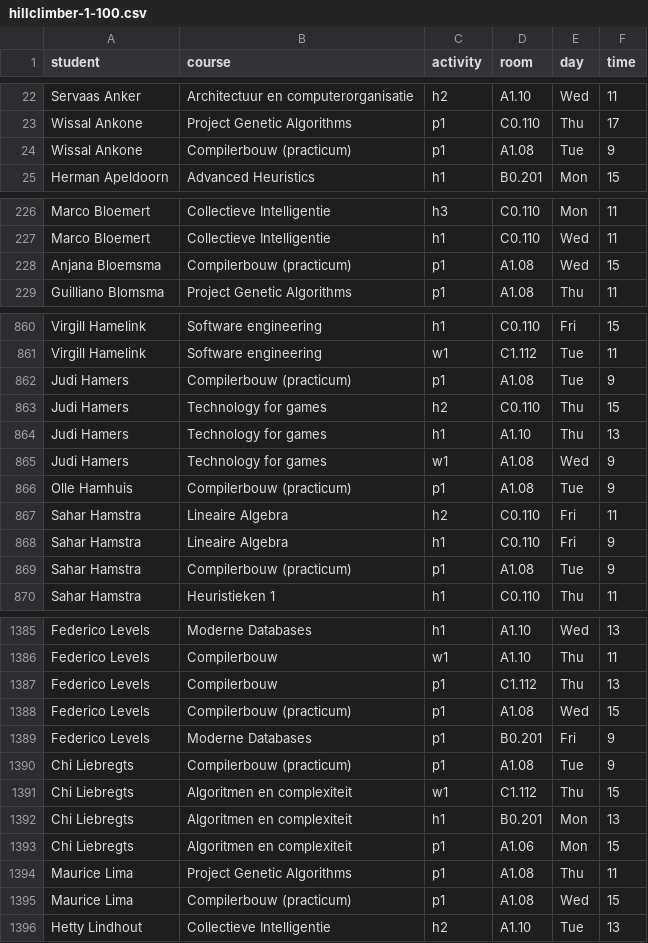
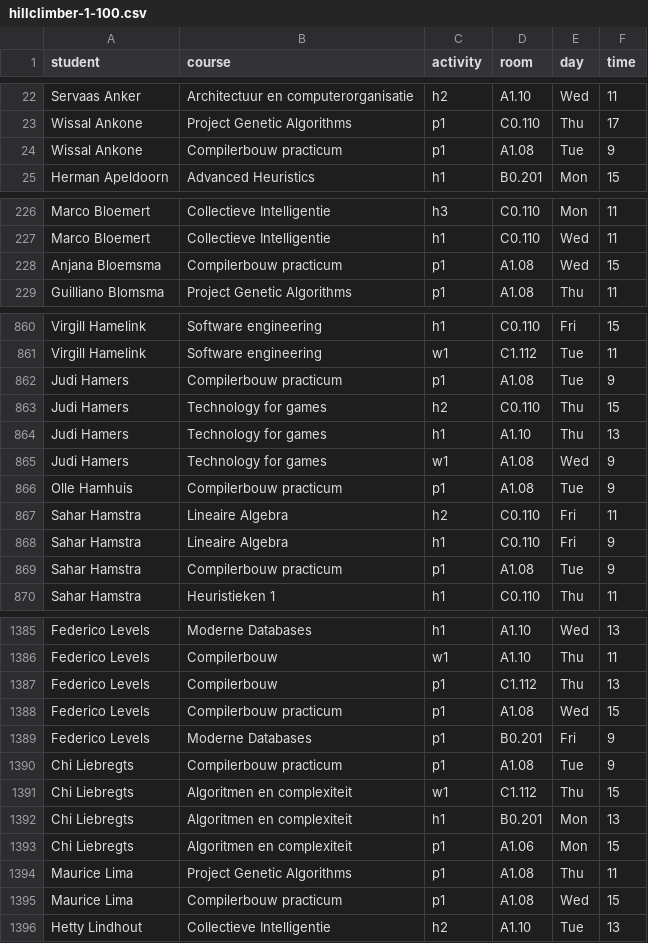
Before and after one commit to SvenShevtzoff/Roosters-and-Lectures, a CSV file: alg_data/hillclimber/hillclimber-1-100.csv, drawn as a sheet; only a part is shown, gaps mark what is left out; the diff covers the shown part only.

```diff
--- a/alg_data/hillclimber/hillclimber-1-100.csv
+++ b/alg_data/hillclimber/hillclimber-1-100.csv
@@ -23,3 +23,3 @@ Servaas Anker,Architectuur en computerorganisatie,h2,A1.10,Wed,11
 Wissal Ankone,Project Genetic Algorithms,p1,C0.110,Thu,17
-Wissal Ankone,Compilerbouw (practicum),p1,A1.08,Tue,9
+Wissal Ankone,Compilerbouw practicum,p1,A1.08,Tue,9
 Herman Apeldoorn,Advanced Heuristics,h1,B0.201,Mon,15
@@ -227,3 +227,3 @@ Marco Bloemert,Collectieve Intelligentie,h3,C0.110,Mon,11
 Marco Bloemert,Collectieve Intelligentie,h1,C0.110,Wed,11
-Anjana Bloemsma,Compilerbouw (practicum),p1,A1.08,Wed,15
+Anjana Bloemsma,Compilerbouw practicum,p1,A1.08,Wed,15
 Guilliano Blomsma,Project Genetic Algorithms,p1,A1.08,Thu,11
@@ -861,3 +861,3 @@ Virgill Hamelink,Software engineering,h1,C0.110,Fri,15
 Virgill Hamelink,Software engineering,w1,C1.112,Tue,11
-Judi Hamers,Compilerbouw (practicum),p1,A1.08,Tue,9
+Judi Hamers,Compilerbouw practicum,p1,A1.08,Tue,9
 Judi Hamers,Technology for games,h2,C0.110,Thu,15
@@ -865,6 +865,6 @@ Judi Hamers,Technology for games,h1,A1.10,Thu,13
 Judi Hamers,Technology for games,w1,A1.08,Wed,9
-Olle Hamhuis,Compilerbouw (practicum),p1,A1.08,Tue,9
+Olle Hamhuis,Compilerbouw practicum,p1,A1.08,Tue,9
 Sahar Hamstra,Lineaire Algebra,h2,C0.110,Fri,11
 Sahar Hamstra,Lineaire Algebra,h1,C0.110,Fri,9
-Sahar Hamstra,Compilerbouw (practicum),p1,A1.08,Tue,9
+Sahar Hamstra,Compilerbouw practicum,p1,A1.08,Tue,9
 Sahar Hamstra,Heuristieken 1,h1,C0.110,Thu,11
@@ -1387,5 +1387,5 @@ Federico Levels,Compilerbouw,w1,A1.10,Thu,11
 Federico Levels,Compilerbouw,p1,C1.112,Thu,13
-Federico Levels,Compilerbouw (practicum),p1,A1.08,Wed,15
+Federico Levels,Compilerbouw practicum,p1,A1.08,Wed,15
 Federico Levels,Moderne Databases,p1,B0.201,Fri,9
-Chi Liebregts,Compilerbouw (practicum),p1,A1.08,Tue,9
+Chi Liebregts,Compilerbouw practicum,p1,A1.08,Tue,9
 Chi Liebregts,Algoritmen en complexiteit,w1,C1.112,Thu,15
@@ -1394,3 +1394,3 @@ Chi Liebregts,Algoritmen en complexiteit,p1,A1.06,Mon,15
 Maurice Lima,Project Genetic Algorithms,p1,A1.08,Thu,11
-Maurice Lima,Compilerbouw (practicum),p1,A1.08,Wed,15
+Maurice Lima,Compilerbouw practicum,p1,A1.08,Wed,15
 Hetty Lindhout,Collectieve Intelligentie,h2,A1.10,Tue,13
```
Also changed, not shown: 32 edited cells elsewhere in this file, alg_data/hillclimber/hillclimber-1-1000_schedule.csv, alg_data/hillclimber/hillclimber-1-250_schedule.csv, 3 other files.
